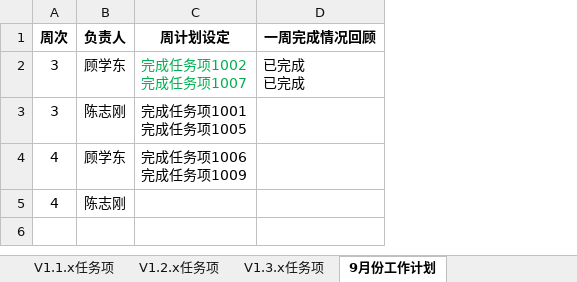
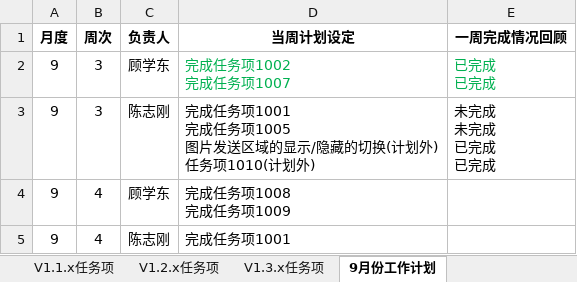
Before and after one commit to RatchetGX/Aimee, an Excel workbook: doc/工作计划/v1.x任务项及工作计划.xlsx, sheet 9月份工作计划, drawn as a sheet; values as stored, in another font and other column widths than the file's, no borders; removed rows and columns are numbered as before the commit, all else as after; ↵ is a line break in a cell; the diff names each change by its address in the sheet, - before the commit and + after, or states it on an @@ line.

```diff
--- a/doc/工作计划/v1.x任务项及工作计划.xlsx (sheet 9月份工作计划)
+++ b/doc/工作计划/v1.x任务项及工作计划.xlsx (sheet 9月份工作计划)
+column A (月度), rows 2-5: all 9
-column C (周计划设定), rows 2-4: 完成任务项1002 ↵ 完成任务项1007 | 完成任务项1001 ↵ 完成任务项1005 | 完成任务项1006 ↵ 完成任务项1009
+column D (当周计划设定), rows 2-5: 完成任务项1002 ↵ 完成任务项1007 | 完成任务项1001 ↵ 完成任务项1005 ↵ 图片发送区域的显示/隐藏的切换(计划外) ↵ 任务项1010(计划外) | 完成任务项1008 ↵ 完成任务项1009 | 完成任务项1001
-E2 text colour: black
+E2 text colour: #00B050
-E3 (一周完成情况回顾): (empty)
+E3 (一周完成情况回顾): 未完成 ↵ 未完成 ↵ 已完成 ↵ 已完成
```
Also changed, not shown: sheet V1.1.x任务项, sheet V1.2.x任务项.
